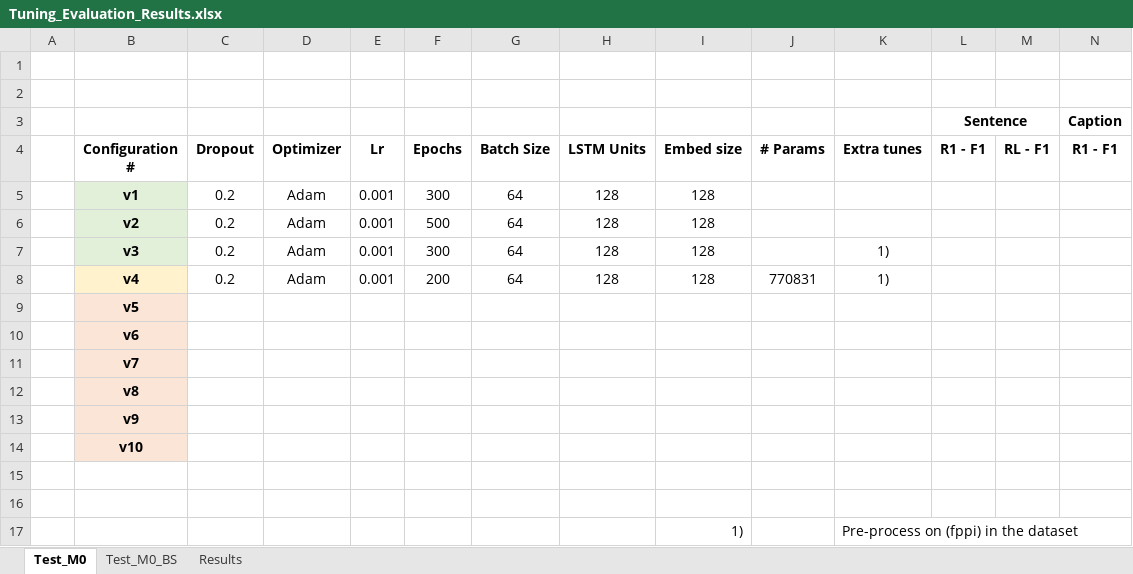
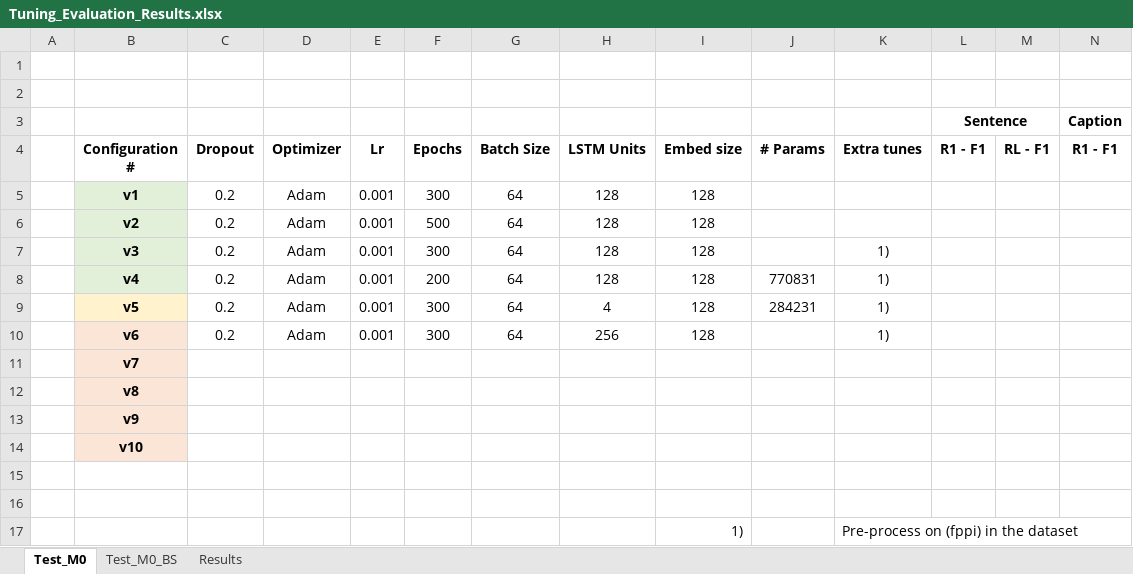
Before and after one commit to Sprea22/NeuralCaptiongSystem_Model-Dataset, an Excel workbook: Evaluation/Tuning_Evaluation_Results.xlsx, sheet Test_M0, drawn as a sheet; only a part is shown; values as stored, in another font and other column widths than the file's, no borders; removed rows and columns are numbered as before the commit, all else as after; rows hold the shown columns only; the diff names each change by its address in the sheet, - before the commit and + after, or states it on an @@ line.

Commit message:
Evaluations results added, v4

```diff
--- a/Evaluation/Tuning_Evaluation_Results.xlsx (sheet Test_M0)
+++ b/Evaluation/Tuning_Evaluation_Results.xlsx (sheet Test_M0)
-B8 fill: #FFF2CC
+B8 fill: #E2F0D9
-row 9:  | v5
-row 10:  | v6
+row 9:  | v5 | 0.2 | Adam | 0.001 | 300 | 64 | 4 | 128 | 284231 | 1)
+row 10:  | v6 | 0.2 | Adam | 0.001 | 300 | 64 | 256 | 128 |  | 1)
```
